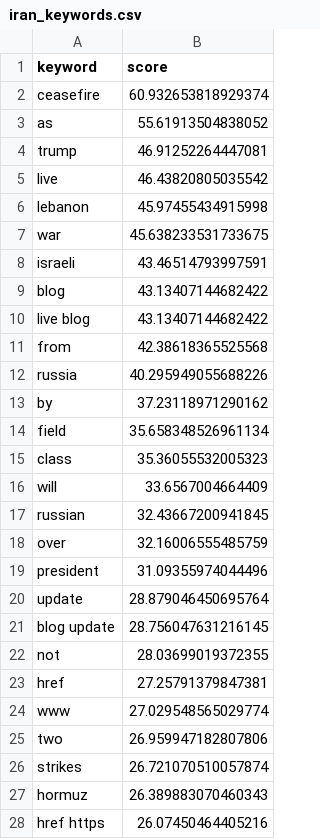
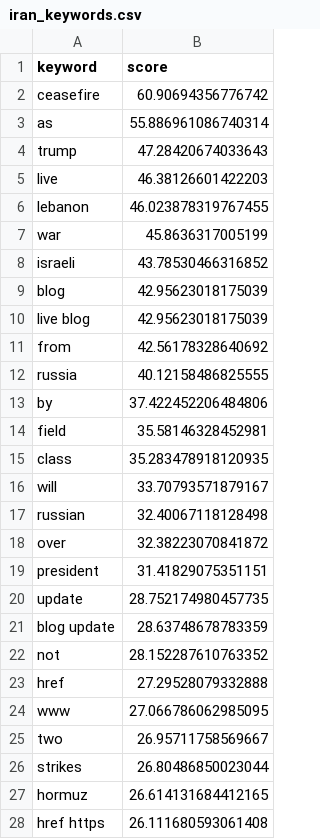
Before and after one commit to mcasrom/iran-osint-monitor, a CSV file: data/processed/iran_keywords.csv, drawn as a sheet; only a part is shown; the diff covers the shown part only.

```diff
--- a/data/processed/iran_keywords.csv
+++ b/data/processed/iran_keywords.csv
@@ -1,28 +1,28 @@
 keyword,score
-ceasefire,60.932653818929374
-as,55.61913504838052
-trump,46.91252264447081
-live,46.43820805035542
-lebanon,45.97455434915998
-war,45.638233531733675
-israeli,43.46514793997591
-blog,43.13407144682422
-live blog,43.13407144682422
-from,42.38618365525568
-russia,40.295949055688226
-by,37.23118971290162
-field,35.658348526961134
-class,35.36055532005323
-will,33.6567004664409
-russian,32.43667200941845
-over,32.16006555485759
-president,31.09355974044496
-update,28.879046450695764
-blog update,28.756047631216145
-not,28.03699019372355
-href,27.25791379847381
-www,27.029548565029774
-two,26.959947182807806
-strikes,26.721070510057874
-hormuz,26.389883070460343
-href https,26.07450464405216
+ceasefire,60.90694356776742
+as,55.886961086740314
+trump,47.28420674033643
+live,46.38126601422203
+lebanon,46.023878319767455
+war,45.8636317005199
+israeli,43.78530466316852
+blog,42.95623018175039
+live blog,42.95623018175039
+from,42.56178328640692
+russia,40.12158486825555
+by,37.422452206484806
+field,35.58146328452981
+class,35.283478918120935
+will,33.70793571879167
+russian,32.40067118128498
+over,32.38223070841872
+president,31.41829075351151
+update,28.752174980457735
+blog update,28.63748678783359
+not,28.152287610763352
+href,27.29528079332888
+www,27.066786062985095
+two,26.95711758569667
+strikes,26.80486850023044
+hormuz,26.614131684412165
+href https,26.111680593061408
```
Also changed, not shown: 3 edited cells elsewhere in this file, data/processed/iran_narratives.csv, data/processed/iran_news.csv, 8 other files.
